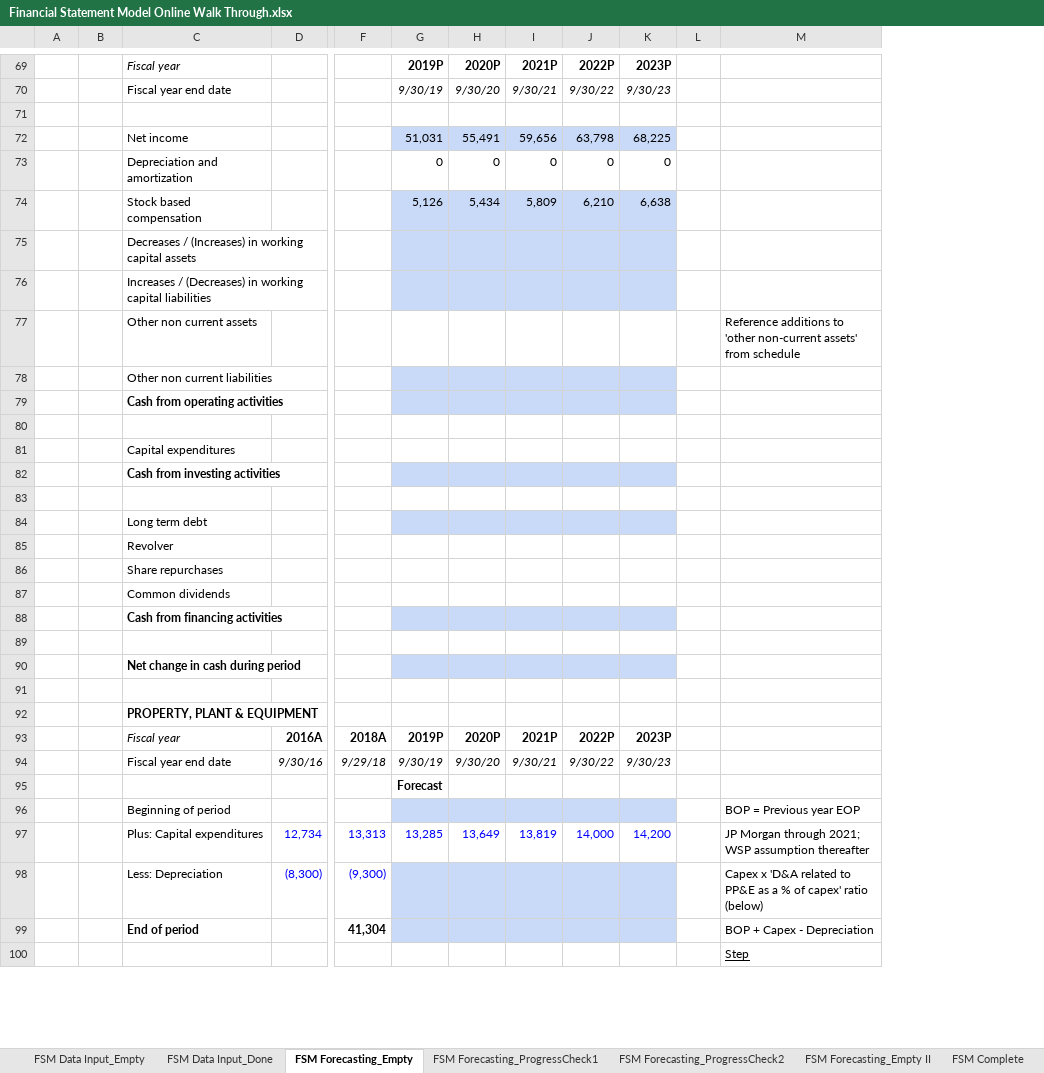
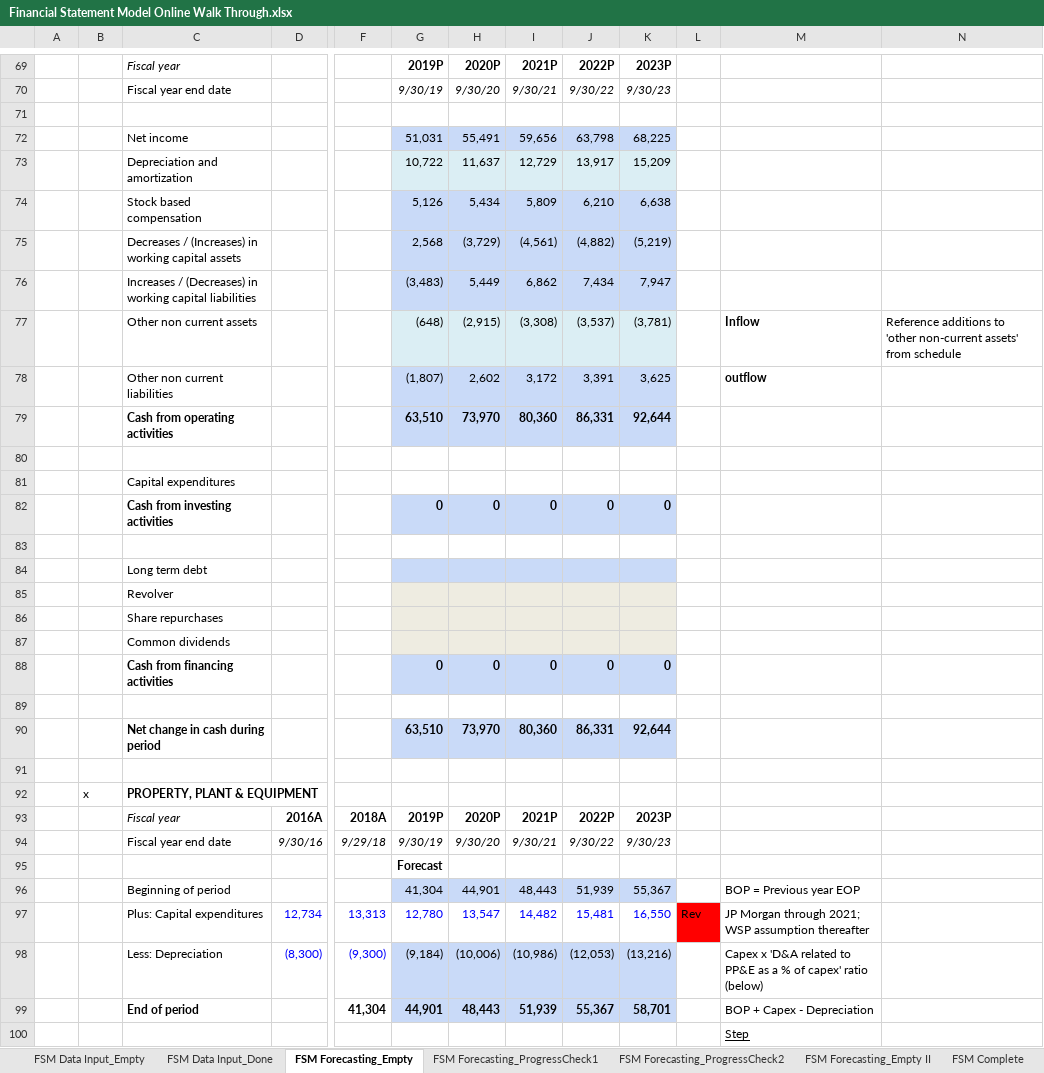
Before and after one commit to Labs123355/ExcelGrind, an Excel workbook: Financial Statement Model Online Walk Through.xlsx, sheet FSM Forecasting_Empty, drawn as a sheet; only a part is shown, gaps mark what is left out; values as stored, in another font and other column widths than the file's, no borders; conditional formats not drawn; removed rows and columns are numbered as before the commit, all else as after; rows hold the shown columns only; the diff covers the shown part only; the diff names each change by its address in the sheet, - before the commit and + after, or states it on an @@ line.

Commit message:
made changes to financial model

```diff
--- a/Financial Statement Model Online Walk Through.xlsx (sheet FSM Forecasting_Empty)
+++ b/Financial Statement Model Online Walk Through.xlsx (sheet FSM Forecasting_Empty)
-column L, empty
+column L, empty
+column N, empty
-row 73:  |  | Depreciation and amortization |  |  | 0 | 0 | 0 | 0 | 0
+row 73:  |  | Depreciation and amortization |  |  | 10,722 | 11,637 | 12,729 | 13,917 | 15,209
-row 75:  |  | Decreases / (Increases) in working capital assets
-row 76:  |  | Increases / (Decreases) in working capital liabilities
-row 77:  |  | Other non current assets |  |  |  |  |  |  |  |  | Reference additions to 'other non-current assets' from schedule
-row 78:  |  | Other non current liabilities
-row 79:  |  | Cash from operating activities
+row 75:  |  | Decreases / (Increases) in working capital assets |  |  | 2,568 | (3,729) | (4,561) | (4,882) | (5,219)
+row 76:  |  | Increases / (Decreases) in working capital liabilities |  |  | (3,483) | 5,449 | 6,862 | 7,434 | 7,947
+row 77:  |  | Other non current assets |  |  | (648) | (2,915) | (3,308) | (3,537) | (3,781) |  | Inflow | Reference additions to 'other non-current assets' from schedule
+row 78:  |  | Other non current liabilities |  |  | (1,807) | 2,602 | 3,172 | 3,391 | 3,625 |  | outflow
+row 79:  |  | Cash from operating activities |  |  | 63,510 | 73,970 | 80,360 | 86,331 | 92,644
-row 82:  |  | Cash from investing activities
+row 82:  |  | Cash from investing activities |  |  | 0 | 0 | 0 | 0 | 0
-G85:K87 fill: none
+G85:K87 fill: #EEECE1
-row 88:  |  | Cash from financing activities
+row 88:  |  | Cash from financing activities |  |  | 0 | 0 | 0 | 0 | 0
-row 90:  |  | Net change in cash during period
+row 90:  |  | Net change in cash during period |  |  | 63,510 | 73,970 | 80,360 | 86,331 | 92,644
-B92: (empty)
+B92: x
-row 96:  |  | Beginning of period |  |  |  |  |  |  |  |  | BOP = Previous year EOP
-row 97:  |  | Plus: Capital expenditures | 12,734 | 13,313 | 13,285 | 13,649 | 13,819 | 14,000 | 14,200 |  | JP Morgan through 2021; WSP assumption thereafter
-row 98:  |  | Less: Depreciation | (8,300) | (9,300) |  |  |  |  |  |  | Capex x 'D&A related to PP&E as a % of capex' ratio (below)
-row 99:  |  | End of period |  | 41,304 |  |  |  |  |  |  | BOP + Capex - Depreciation
+row 96:  |  | Beginning of period |  |  | 41,304 | 44,901 | 48,443 | 51,939 | 55,367 |  | BOP = Previous year EOP
+row 97:  |  | Plus: Capital expenditures | 12,734 | 13,313 | 12,780 | 13,547 | 14,482 | 15,481 | 16,550 | Rev | JP Morgan through 2021; WSP assumption thereafter
+row 98:  |  | Less: Depreciation | (8,300) | (9,300) | (9,184) | (10,006) | (10,986) | (12,053) | (13,216) |  | Capex x 'D&A related to PP&E as a % of capex' ratio (below)
+row 99:  |  | End of period |  | 41,304 | 44,901 | 48,443 | 51,939 | 55,367 | 58,701 |  | BOP + Capex - Depreciation
```
Also changed, not shown: 15 added rows, 15 removed rows, 35 edited cells and cell formats elsewhere in this sheet.
